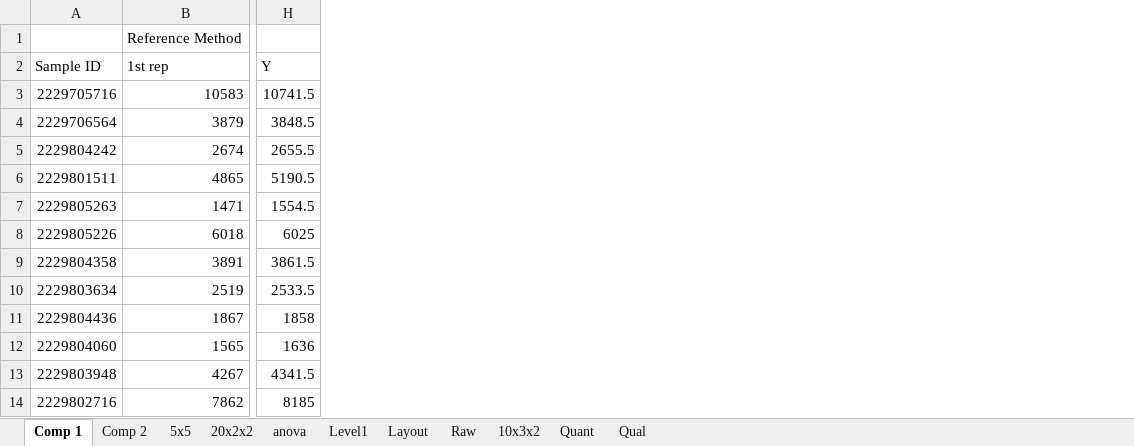
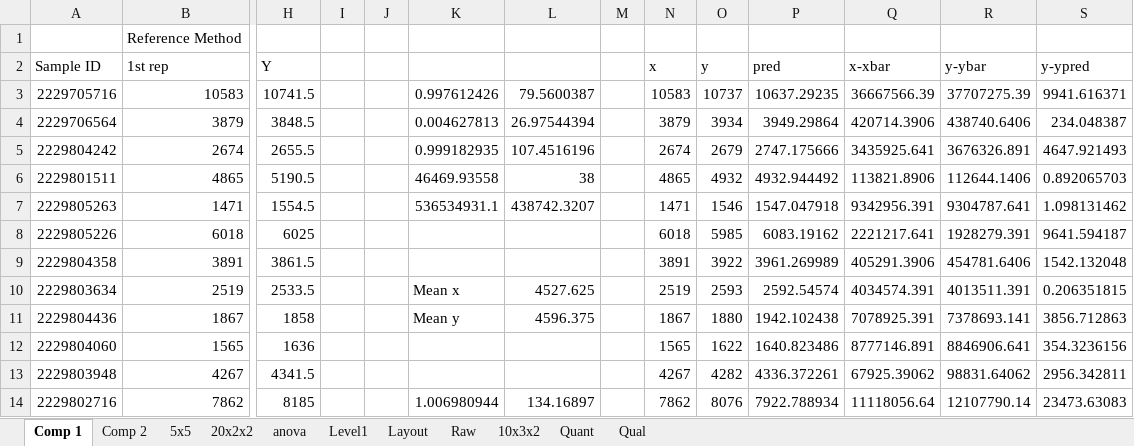
Before and after one commit to dche658/method-eval-tools, an Excel workbook: etc/mvw-test-data.xlsx, sheet Comp 1, drawn as a sheet; only a part is shown, gaps mark what is left out; values as stored, in another font and other column widths than the file's, no borders; the diff names each change by its address in the sheet, - before the commit and + after, or states it on an @@ line.

```diff
--- a/etc/mvw-test-data.xlsx (sheet Comp 1)
+++ b/etc/mvw-test-data.xlsx (sheet Comp 1)
+column I, empty
+column J, empty
+column K, rows 3-14: 0.997612426 | 0.004627813 | 0.999182935 | 46469.93558 | 536534931.1 |  |  | Mean x | Mean y |  |  | 1.006980944
+column L, rows 3-14: 79.5600387 | 26.97544394 | 107.4516196 | 38 | 438742.3207 |  |  | 4527.625 | 4596.375 |  |  | 134.16897
+column M, empty
+column N (x), rows 3-14: 10583 | 3879 | 2674 | 4865 | 1471 | 6018 | 3891 | 2519 | 1867 | 1565 | 4267 | 7862
+column O (y), rows 3-14: 10737 | 3934 | 2679 | 4932 | 1546 | 5985 | 3922 | 2593 | 1880 | 1622 | 4282 | 8076
+column P (pred), rows 3-14: 10637.29235 | 3949.29864 | 2747.175666 | 4932.944492 | 1547.047918 | 6083.19162 | 3961.269989 | 2592.54574 | 1942.102438 | 1640.823486 | 4336.372261 | 7922.788934
+column Q (x-xbar), rows 3-14: 36667566.39 | 420714.3906 | 3435925.641 | 113821.8906 | 9342956.391 | 2221217.641 | 405291.3906 | 4034574.391 | 7078925.391 | 8777146.891 | 67925.39062 | 11118056.64
+column R (y-ybar), rows 3-14: 37707275.39 | 438740.6406 | 3676326.891 | 112644.1406 | 9304787.641 | 1928279.391 | 454781.6406 | 4013511.391 | 7378693.141 | 8846906.641 | 98831.64062 | 12107790.14
+column S (y-ypred), rows 3-14: 9941.616371 | 234.048387 | 4647.921493 | 0.892065703 | 1.098131462 | 9641.594187 | 1542.132048 | 0.206351815 | 3856.712863 | 354.3236156 | 2956.342811 | 23473.63083
```
Also changed, not shown: etc/mvw.xlsx, 3 other files.
